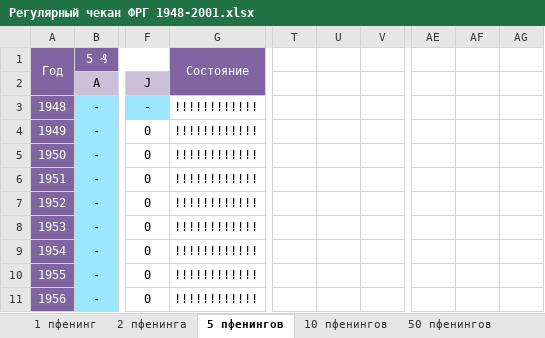
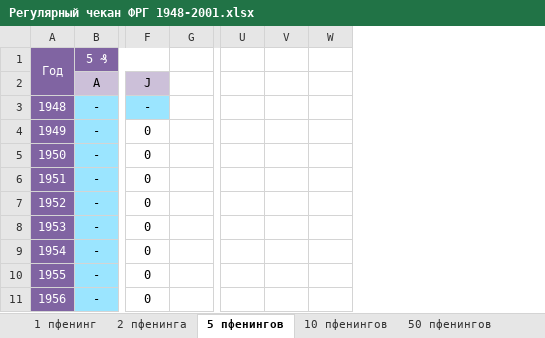
Before and after one commit to DartAlexator/CoinCollection, an Excel workbook: Collections/Германия/Регулярный чекан ФРГ 1948-2001.xlsx, sheet 5 пфенингов, drawn as a sheet; only a part is shown, gaps mark what is left out; values as stored, in another font and other column widths than the file's, no borders; conditional formats not drawn; removed rows and columns are numbered as before the commit, all else as after; the diff names each change by its address in the sheet, - before the commit and + after, or states it on an @@ line.

```diff
--- a/Collections/Германия/Регулярный чекан ФРГ 1948-2001.xlsx (sheet 5 пфенингов)
+++ b/Collections/Германия/Регулярный чекан ФРГ 1948-2001.xlsx (sheet 5 пфенингов)
-column G, rows 1-11: Состояние |  | !!!!!!!!!!!! | !!!!!!!!!!!! | !!!!!!!!!!!! | !!!!!!!!!!!! | !!!!!!!!!!!! | !!!!!!!!!!!! | !!!!!!!!!!!! | !!!!!!!!!!!! | !!!!!!!!!!!!
+column G, empty
-column T, empty
-column U, empty
-column V, rows 3-11: all 0
+column U, empty
+column V, empty
+column W, empty
-column AE, empty
-column AF, empty
-column AG, empty
```
Also changed, not shown: sheet 2 марки, sheet 2 пфенинга, sheet 1 пфенинг, sheet 1 марка, sheet 50 пфенингов, sheet 10 пфенингов, 1 more sheet, Collections/Германия/Регулярный чекан ГДР 1950-1990.xlsx, 1 other file.
